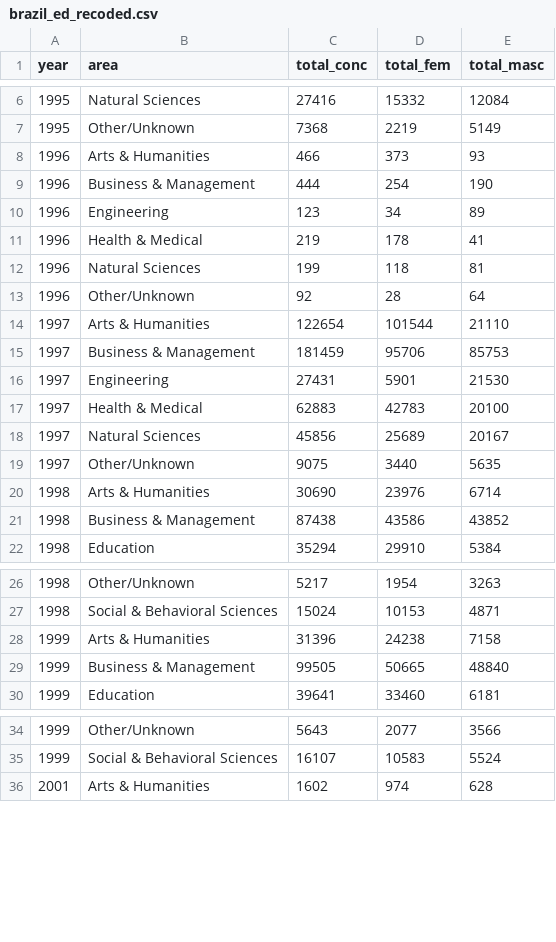
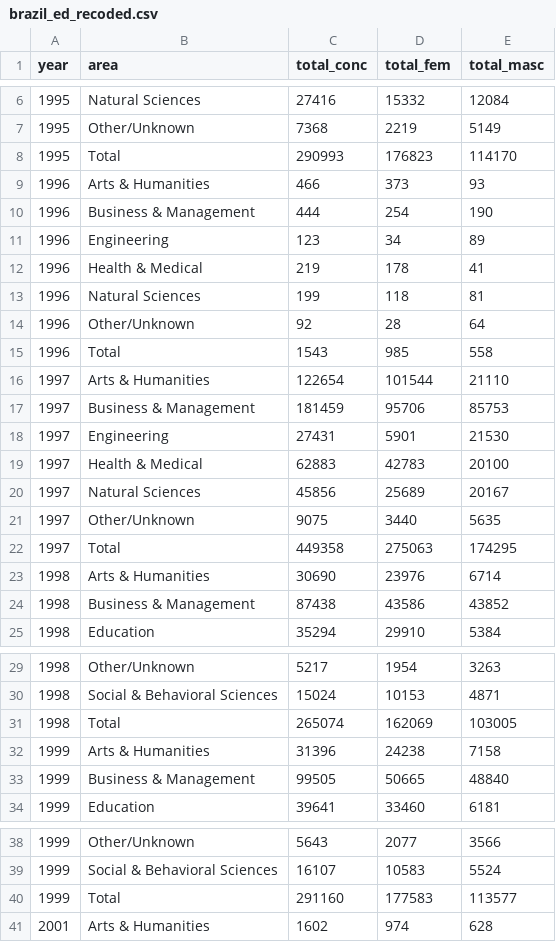
Before and after one commit to lcfb8/S022-group-lambda, a CSV file: final_project/Brazil File/brazil_ed_recoded.csv, drawn as a sheet; only a part is shown, gaps mark what is left out; the diff covers the shown part only; the diff names each change by its address in the sheet, - before the commit and + after, or states it on an @@ line.

Commit message:
add grand totals

```diff
--- a/final_project/Brazil File/brazil_ed_recoded.csv
+++ b/final_project/Brazil File/brazil_ed_recoded.csv
+row 8: 1995 | Total | 290993 | 176823 | 114170
+row 15: 1996 | Total | 1543 | 985 | 558
+row 22: 1997 | Total | 449358 | 275063 | 174295
+row 31: 1998 | Total | 265074 | 162069 | 103005
+row 40: 1999 | Total | 291160 | 177583 | 113577
```
Also changed, not shown: 24 added rows elsewhere in this file, 1 other file.
